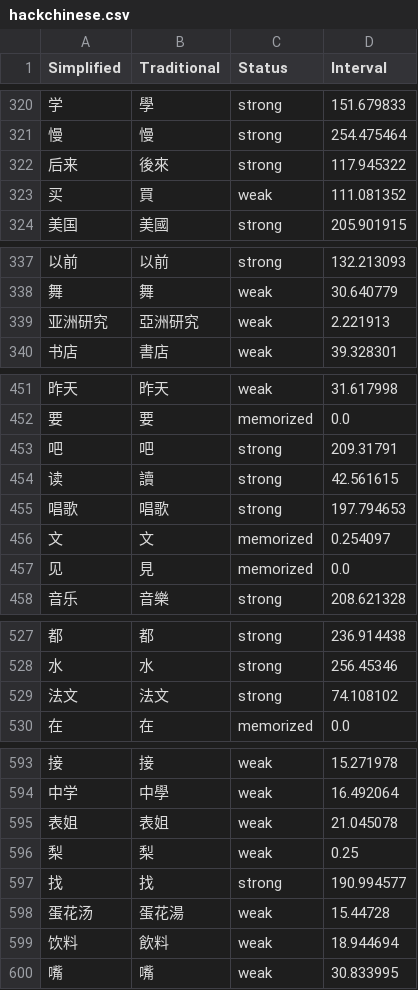
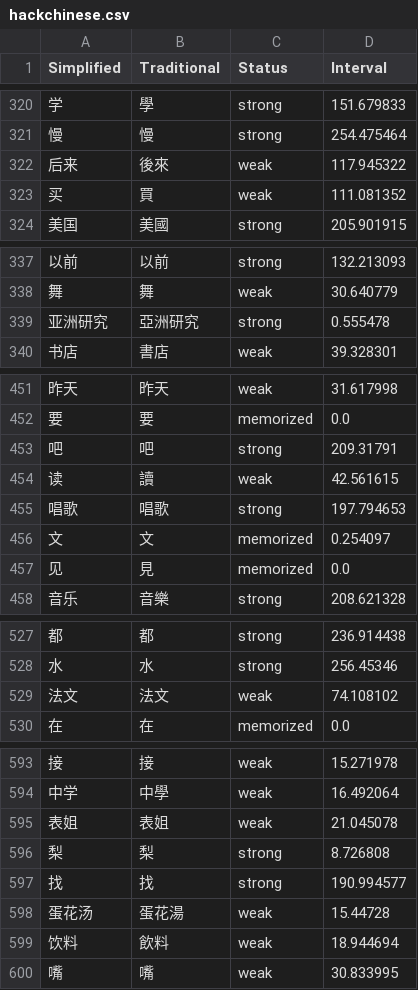
Before and after one commit to MattKleinsmith/chinese-audio-flashcards, a CSV file: site/data/user/hackchinese.csv, drawn as a sheet; only a part is shown, gaps mark what is left out; the diff covers the shown part only; the diff names each change by its address in the sheet, - before the commit and + after, or states it on an @@ line.

```diff
--- a/site/data/user/hackchinese.csv
+++ b/site/data/user/hackchinese.csv
-C322 (Status): strong
+C322 (Status): weak
-C339 (Status): weak
+C339 (Status): strong
-D339 (Interval): 2.221913
+D339 (Interval): 0.555478
-C454 (Status): strong
+C454 (Status): weak
-C529 (Status): strong
+C529 (Status): weak
-C596 (Status): weak
+C596 (Status): strong
-D596 (Interval): 0.25
+D596 (Interval): 8.726808
```
Also changed, not shown: 1 added row, 1 removed row and 13 edited cells elsewhere in this file, 1 other file.
